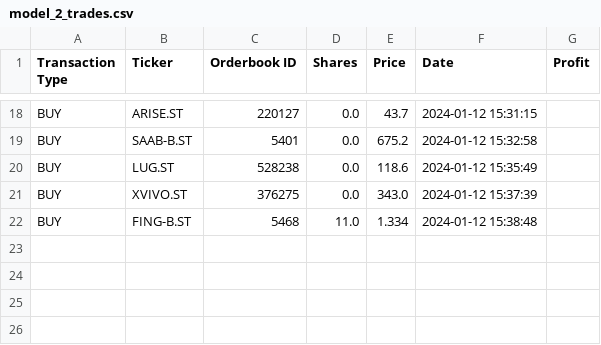
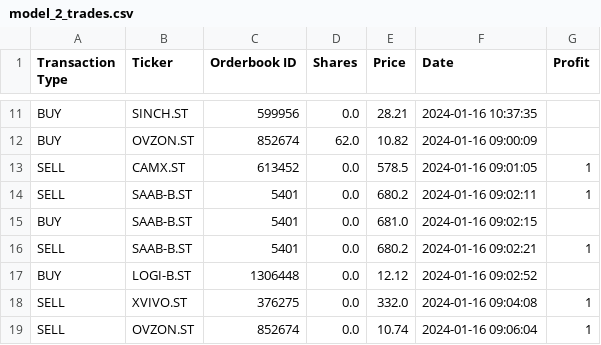
Before and after one commit to vriken/py-breakout, a CSV file: output/model_2_trades.csv, drawn as a sheet; only a part is shown, gaps mark what is left out; removed rows and columns are numbered as before the commit, all else as after; the diff covers the shown part only; the diff names each change by its address in the sheet, - before the commit and + after, or states it on an @@ line.

```diff
--- a/output/model_2_trades.csv
+++ b/output/model_2_trades.csv
-B11 (Ticker): ARISE.ST
+B11 (Ticker): SINCH.ST
-C11 (Orderbook ID): 220127
+C11 (Orderbook ID): 599956
-E11 (Price): 43.7
+E11 (Price): 28.21
-F11 (Date): 2024-01-12 15:31:15
+F11 (Date): 2024-01-16 10:37:35
+row 12: BUY | OVZON.ST | 852674 | 62.0 | 10.82 | 2024-01-16 09:00:09
+row 13: SELL | CAMX.ST | 613452 | 0.0 | 578.5 | 2024-01-16 09:01:05 | 1
+row 14: SELL | SAAB-B.ST | 5401 | 0.0 | 680.2 | 2024-01-16 09:02:11 | 1
-E15 (Price): 675.2
+E15 (Price): 681.0
-F15 (Date): 2024-01-12 15:32:58
+F15 (Date): 2024-01-16 09:02:15
+row 16: SELL | SAAB-B.ST | 5401 | 0.0 | 680.2 | 2024-01-16 09:02:21 | 1
-B17 (Ticker): LUG.ST
+B17 (Ticker): LOGI-B.ST
-C17 (Orderbook ID): 528238
+C17 (Orderbook ID): 1306448
-E17 (Price): 118.6
+E17 (Price): 12.12
-F17 (Date): 2024-01-12 15:35:49
+F17 (Date): 2024-01-16 09:02:52
-row 21: BUY | XVIVO.ST | 376275 | 0.0 | 343.0 | 2024-01-12 15:37:39
-row 22: BUY | FING-B.ST | 5468 | 11.0 | 1.334 | 2024-01-12 15:38:48
+row 18: SELL | XVIVO.ST | 376275 | 0.0 | 332.0 | 2024-01-16 09:04:08 | 1
+row 19: SELL | OVZON.ST | 852674 | 0.0 | 10.74 | 2024-01-16 09:06:04 | 1
```
Also changed, not shown: 5 added rows, 12 removed rows and 15 edited cells elsewhere in this file, 15 other files.
